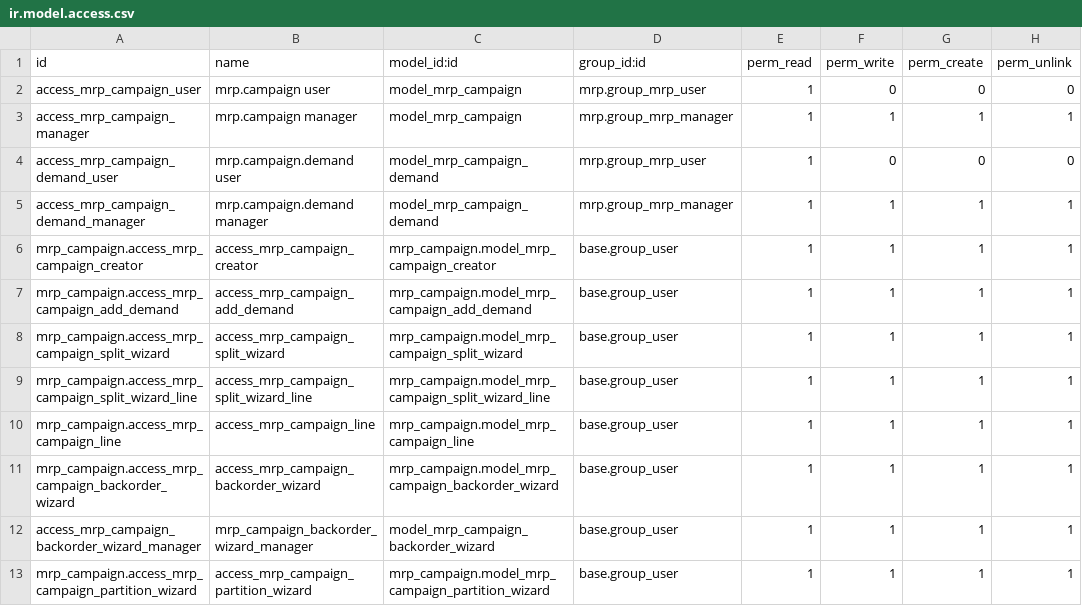
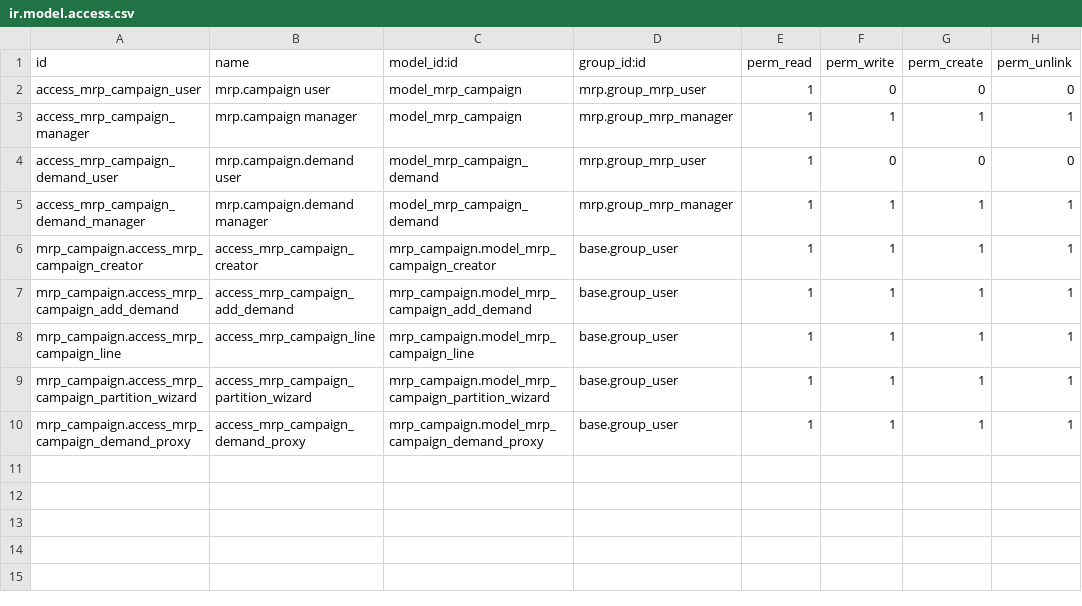
Before and after one commit to Impress-Foods/impress-odoo, a CSV file: mrp_campaign/security/ir.model.access.csv, drawn as a sheet.

Commit message:
[17.0][IMP] Working MO adjustments after split

```diff
--- a/mrp_campaign/security/ir.model.access.csv
+++ b/mrp_campaign/security/ir.model.access.csv
@@ -7,7 +7,4 @@ mrp_campaign.access_mrp_campaign_creator,access_mrp_campaign_creator,mrp_campaig
 mrp_campaign.access_mrp_campaign_add_demand,access_mrp_campaign_add_demand,mrp_campaign.model_mrp_campaign_add_demand,base.group_user,1,1,1,1
-mrp_campaign.access_mrp_campaign_split_wizard,access_mrp_campaign_split_wizard,mrp_campaign.model_mrp_campaign_split_wizard,base.group_user,1,1,1,1
-mrp_campaign.access_mrp_campaign_split_wizard_line,access_mrp_campaign_split_wizard_line,mrp_campaign.model_mrp_campaign_split_wizard_line,base.group_user,1,1,1,1
 mrp_campaign.access_mrp_campaign_line,access_mrp_campaign_line,mrp_campaign.model_mrp_campaign_line,base.group_user,1,1,1,1
-mrp_campaign.access_mrp_campaign_backorder_wizard,access_mrp_campaign_backorder_wizard,mrp_campaign.model_mrp_campaign_backorder_wizard,base.group_user,1,1,1,1
-access_mrp_campaign_backorder_wizard_manager,mrp_campaign_backorder_wizard_manager,model_mrp_campaign_backorder_wizard,base.group_user,1,1,1,1
 mrp_campaign.access_mrp_campaign_partition_wizard,access_mrp_campaign_partition_wizard,mrp_campaign.model_mrp_campaign_partition_wizard,base.group_user,1,1,1,1
+mrp_campaign.access_mrp_campaign_demand_proxy,access_mrp_campaign_demand_proxy,mrp_campaign.model_mrp_campaign_demand_proxy,base.group_user,1,1,1,1
```
Also changed, not shown: 34 other files.
